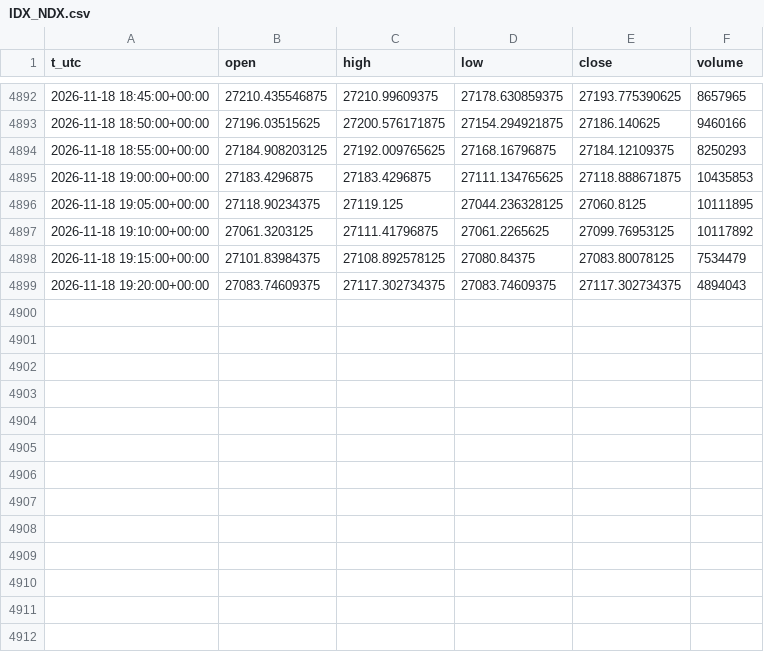
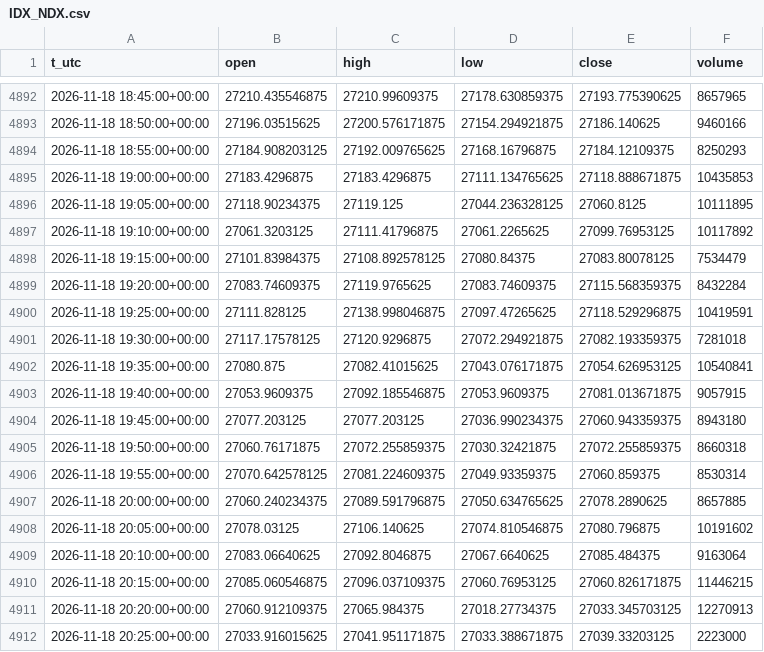
Before and after one commit to egedogann/piyasa-veri, a CSV file: data/m5/IDX_NDX.csv, drawn as a sheet; only a part is shown, gaps mark what is left out.

```diff
--- a/data/m5/IDX_NDX.csv
+++ b/data/m5/IDX_NDX.csv
@@ -4898,2 +4898,15 @@ t_utc,open,high,low,close,volume
 2026-11-18 19:15:00+00:00,27101.83984375,27108.892578125,27080.84375,27083.80078125,7534479
-2026-11-18 19:20:00+00:00,27083.74609375,27117.302734375,27083.74609375,27117.302734375,4894043
+2026-11-18 19:20:00+00:00,27083.74609375,27119.9765625,27083.74609375,27115.568359375,8432284
+2026-11-18 19:25:00+00:00,27111.828125,27138.998046875,27097.47265625,27118.529296875,10419591
+2026-11-18 19:30:00+00:00,27117.17578125,27120.9296875,27072.294921875,27082.193359375,7281018
+2026-11-18 19:35:00+00:00,27080.875,27082.41015625,27043.076171875,27054.626953125,10540841
+2026-11-18 19:40:00+00:00,27053.9609375,27092.185546875,27053.9609375,27081.013671875,9057915
+2026-11-18 19:45:00+00:00,27077.203125,27077.203125,27036.990234375,27060.943359375,8943180
+2026-11-18 19:50:00+00:00,27060.76171875,27072.255859375,27030.32421875,27072.255859375,8660318
+2026-11-18 19:55:00+00:00,27070.642578125,27081.224609375,27049.93359375,27060.859375,8530314
+2026-11-18 20:00:00+00:00,27060.240234375,27089.591796875,27050.634765625,27078.2890625,8657885
+2026-11-18 20:05:00+00:00,27078.03125,27106.140625,27074.810546875,27080.796875,10191602
+2026-11-18 20:10:00+00:00,27083.06640625,27092.8046875,27067.6640625,27085.484375,9163064
+2026-11-18 20:15:00+00:00,27085.060546875,27096.037109375,27060.76953125,27060.826171875,11446215
+2026-11-18 20:20:00+00:00,27060.912109375,27065.984375,27018.27734375,27033.345703125,12270913
+2026-11-18 20:25:00+00:00,27033.916015625,27041.951171875,27033.388671875,27039.33203125,2223000
```
Also changed, not shown: data/d1/GLD.csv, data/d1/RTY_F.csv, 40 other files.
